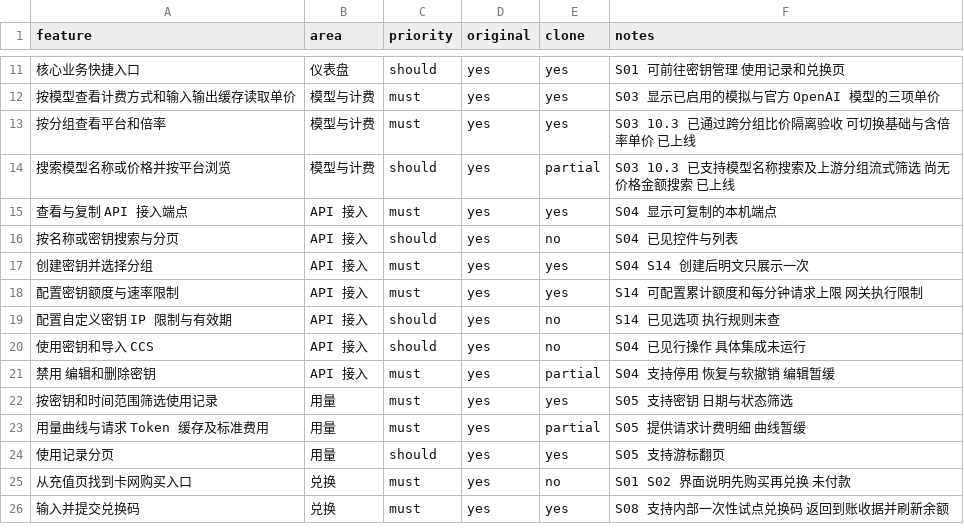
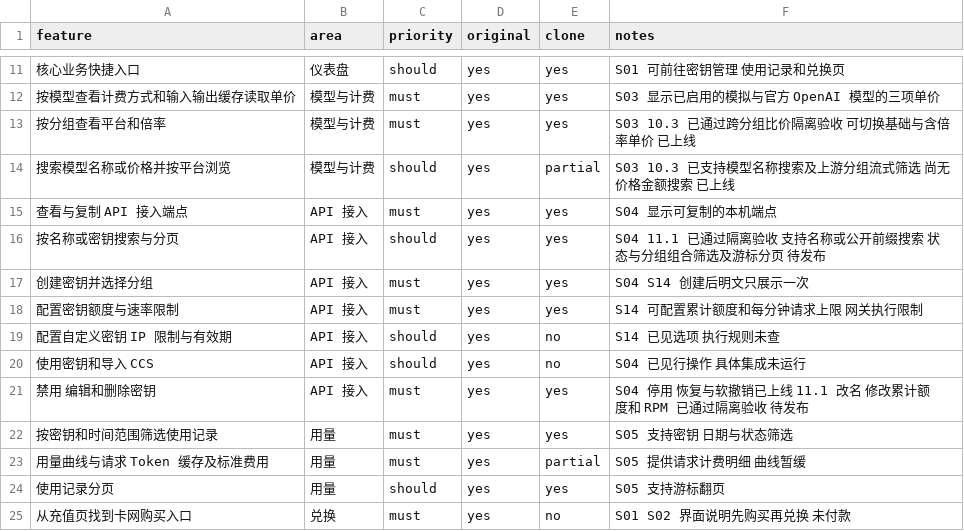
Before and after one commit to 316878750/opentoken, a CSV file: replica/features.csv, drawn as a sheet; only a part is shown, gaps mark what is left out; the shorter side is filled out with more unchanged rows; the diff names each change by its address in the sheet, - before the commit and + after, or states it on an @@ line.

```diff
--- a/replica/features.csv
+++ b/replica/features.csv
-E16 (clone): no
+E16 (clone): yes
-F16 (notes): S04 已见控件与列表
+F16 (notes): S04 11.1 已通过隔离验收 支持名称或公开前缀搜索 状态与分组组合筛选及游标分页 待发布
-E21 (clone): partial
+E21 (clone): yes
-F21 (notes): S04 支持停用 恢复与软撤销 编辑暂缓
+F21 (notes): S04 停用 恢复与软撤销已上线 11.1 改名 修改累计额度和 RPM 已通过隔离验收 待发布
```
Also changed, not shown: 4 other files.
